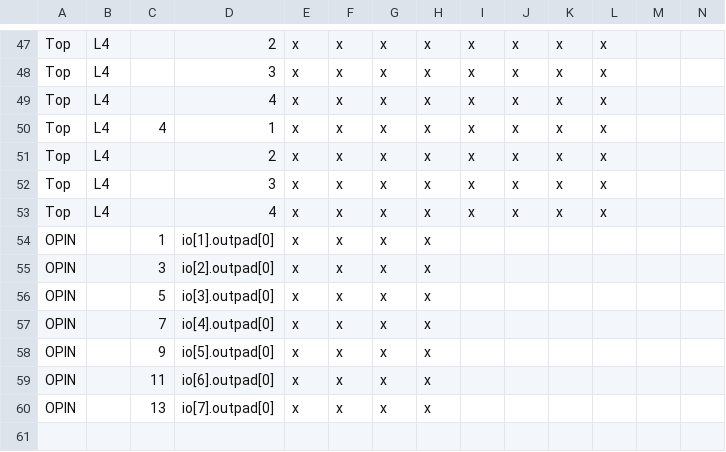
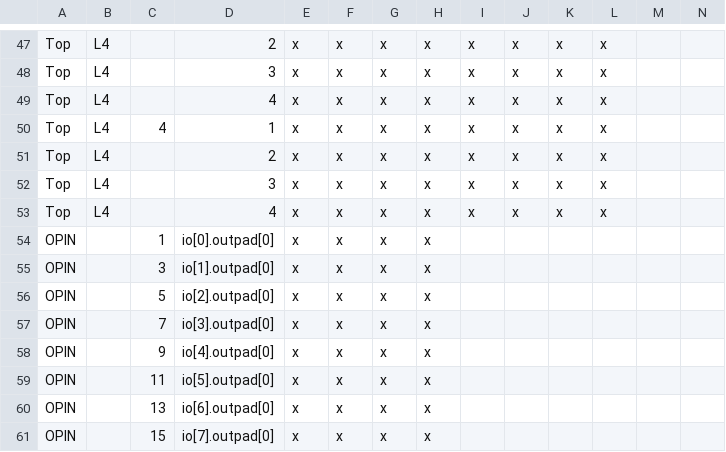
Before and after one commit to lnis-uofu/OpenFPGA, a CSV file: openfpga_flow/tasks/basic_tests/custom_rrgraph/CRR_CSV/switchbox_bottom.csv, drawn as a sheet; only a part is shown, gaps mark what is left out; rows hold the shown columns only; the diff names each change by its address in the sheet, - before the commit and + after, or states it on an @@ line.

```diff
--- a/openfpga_flow/tasks/basic_tests/custom_rrgraph/CRR_CSV/switchbox_bottom.csv
+++ b/openfpga_flow/tasks/basic_tests/custom_rrgraph/CRR_CSV/switchbox_bottom.csv
-D54: io[1].outpad[0]
+D54: io[0].outpad[0]
-D55: io[2].outpad[0]
+D55: io[1].outpad[0]
-D56: io[3].outpad[0]
+D56: io[2].outpad[0]
-D57: io[4].outpad[0]
+D57: io[3].outpad[0]
-D58: io[5].outpad[0]
+D58: io[4].outpad[0]
-D59: io[6].outpad[0]
+D59: io[5].outpad[0]
-D60: io[7].outpad[0]
+D60: io[6].outpad[0]
+row 61: OPIN |  | 15 | io[7].outpad[0] | x | x | x | x
```
Also changed, not shown: openfpga_flow/tasks/basic_tests/custom_rrgraph/CRR_CSV/switchbox_left.csv, openfpga_flow/tasks/basic_tests/custom_rrgraph/CRR_CSV/switchbox_right.csv, 1 other file.
